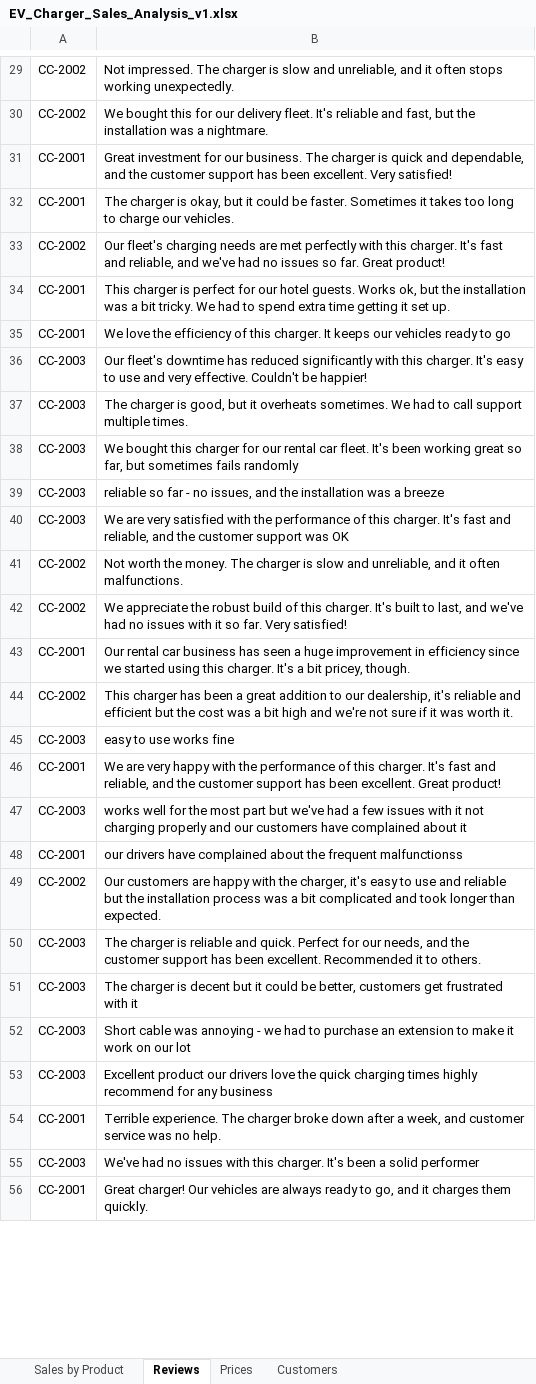
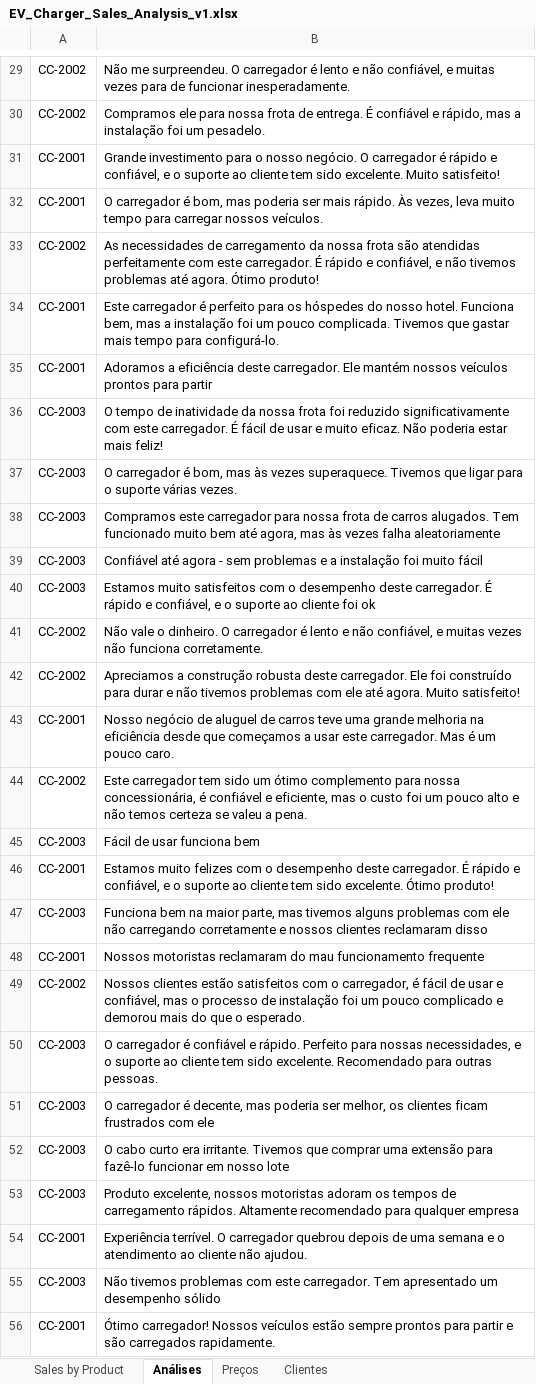
Before and after one commit to MicrosoftLearning/MS-4008-Microsoft-365-Copilot-Interactive-Experience-for-Executives.pt-br, an Excel workbook: ResourceFiles/EV_Charger_Sales_Analysis_v1.xlsx, sheet Análises, drawn as a sheet; only a part is shown, gaps mark what is left out; values as stored, in another font and other column widths than the file's, no borders; the diff covers the shown part only; the diff names each change by its address in the sheet, - before the commit and + after, or states it on an @@ line.

```diff
--- a/ResourceFiles/EV_Charger_Sales_Analysis_v1.xlsx (sheet Análises)
+++ b/ResourceFiles/EV_Charger_Sales_Analysis_v1.xlsx (sheet Análises)
-sheet tab: Reviews
+sheet tab: Análises
-sheet tab: Prices
+sheet tab: Preços
-sheet tab: Customers
+sheet tab: Clientes
-B29: Not impressed. The charger is slow and unreliable, and it often stops working unexpectedly.
+B29: Não me surpreendeu. O carregador é lento e não confiável, e muitas vezes para de funcionar inesperadamente.
-B30: We bought this for our delivery fleet. It's reliable and fast, but the installation was a nightmare.
+B30: Compramos ele para nossa frota de entrega. É confiável e rápido, mas a instalação foi um pesadelo.
-B31: Great investment for our business. The charger is quick and dependable, and the customer support has been excellent. Very satisfied!
+B31: Grande investimento para o nosso negócio. O carregador é rápido e confiável, e o suporte ao cliente tem sido excelente. Muito satisfeito!
-B32: The charger is okay, but it could be faster. Sometimes it takes too long to charge our vehicles.
+B32: O carregador é bom, mas poderia ser mais rápido. Às vezes, leva muito tempo para carregar nossos veículos.
-B33: Our fleet's charging needs are met perfectly with this charger. It's fast and reliable, and we've had no issues so far. Great product!
+B33: As necessidades de carregamento da nossa frota são atendidas perfeitamente com este carregador. É rápido e confiável, e não tivemos problemas até agora. Ótimo produto!
-B34: This charger is perfect for our hotel guests. Works ok, but the installation was a bit tricky. We had to spend extra time getting it set up.
+B34: Este carregador é perfeito para os hóspedes do nosso hotel. Funciona bem, mas a instalação foi um pouco complicada. Tivemos que gastar mais tempo para configurá-lo.
-B35: We love the efficiency of this charger. It keeps our vehicles ready to go
+B35: Adoramos a eficiência deste carregador. Ele mantém nossos veículos prontos para partir
-B36: Our fleet's downtime has reduced significantly with this charger. It's easy to use and very effective. Couldn't be happier!
+B36: O tempo de inatividade da nossa frota foi reduzido significativamente com este carregador. É fácil de usar e muito eficaz. Não poderia estar mais feliz!
-B37: The charger is good, but it overheats sometimes. We had to call support multiple times.
+B37: O carregador é bom, mas às vezes superaquece. Tivemos que ligar para o suporte várias vezes.
-B38: We bought this charger for our rental car fleet. It's been working great so far, but sometimes fails randomly
+B38: Compramos este carregador para nossa frota de carros alugados. Tem funcionado muito bem até agora, mas às vezes falha aleatoriamente
-B39: reliable so far - no issues, and the installation was a breeze
+B39: Confiável até agora - sem problemas e a instalação foi muito fácil
-B40: We are very satisfied with the performance of this charger. It's fast and reliable, and the customer support was OK
+B40: Estamos muito satisfeitos com o desempenho deste carregador. É rápido e confiável, e o suporte ao cliente foi ok
-B41: Not worth the money. The charger is slow and unreliable, and it often malfunctions.
+B41: Não vale o dinheiro. O carregador é lento e não confiável, e muitas vezes não funciona corretamente.
-B42: We appreciate the robust build of this charger. It's built to last, and we've had no issues with it so far. Very satisfied!
+B42: Apreciamos a construção robusta deste carregador. Ele foi construído para durar e não tivemos problemas com ele até agora. Muito satisfeito!
-B43: Our rental car business has seen a huge improvement in efficiency since we started using this charger. It's a bit pricey, though.
+B43: Nosso negócio de aluguel de carros teve uma grande melhoria na eficiência desde que começamos a usar este carregador. Mas é um pouco caro.
-B44: This charger has been a great addition to our dealership, it's reliable and efficient but the cost was a bit high and we're not sure if it was worth it.
+B44: Este carregador tem sido um ótimo complemento para nossa concessionária, é confiável e eficiente, mas o custo foi um pouco alto e não temos certeza se valeu a pena.
-B45: easy to use works fine
+B45: Fácil de usar funciona bem
-B46: We are very happy with the performance of this charger. It's fast and reliable, and the customer support has been excellent. Great product!
+B46: Estamos muito felizes com o desempenho deste carregador. É rápido e confiável, e o suporte ao cliente tem sido excelente. Ótimo produto!
-B47: works well for the most part but we've had a few issues with it not charging properly and our customers have complained about it
+B47: Funciona bem na maior parte, mas tivemos alguns problemas com ele não carregando corretamente e nossos clientes reclamaram disso
-B48: our drivers have complained about the frequent malfunctionss
+B48: Nossos motoristas reclamaram do mau funcionamento frequente
-B49: Our customers are happy with the charger, it's easy to use and reliable but the installation process was a bit complicated and took longer than expected.
+B49: Nossos clientes estão satisfeitos com o carregador, é fácil de usar e confiável, mas o processo de instalação foi um pouco complicado e demorou mais do que o esperado.
-B50: The charger is reliable and quick. Perfect for our needs, and the customer support has been excellent. Recommended it to others.
+B50: O carregador é confiável e rápido. Perfeito para nossas necessidades, e o suporte ao cliente tem sido excelente. Recomendado para outras pessoas.
-B51: The charger is decent but it could be better, customers get frustrated with it
+B51: O carregador é decente, mas poderia ser melhor, os clientes ficam frustrados com ele
-B52: Short cable was annoying - we had to purchase an extension to make it work on our lot
+B52: O cabo curto era irritante. Tivemos que comprar uma extensão para fazê-lo funcionar em nosso lote
-B53: Excellent product our drivers love the quick charging times highly recommend for any business
+B53: Produto excelente, nossos motoristas adoram os tempos de carregamento rápidos. Altamente recomendado para qualquer empresa
-B54: Terrible experience. The charger broke down after a week, and customer service was no help.
+B54: Experiência terrível. O carregador quebrou depois de uma semana e o atendimento ao cliente não ajudou.
-B55: We've had no issues with this charger. It's been a solid performer
+B55: Não tivemos problemas com este carregador. Tem apresentado um desempenho sólido
-B56: Great charger! Our vehicles are always ready to go, and it charges them quickly.
+B56: Ótimo carregador! Nossos veículos estão sempre prontos para partir e são carregados rapidamente.
```
Also changed, not shown: 1 added row, 1 removed row and 28 edited cells elsewhere in this sheet, sheet Sales by Product, sheet Clientes, formulas that keep their value, 18 other files.
